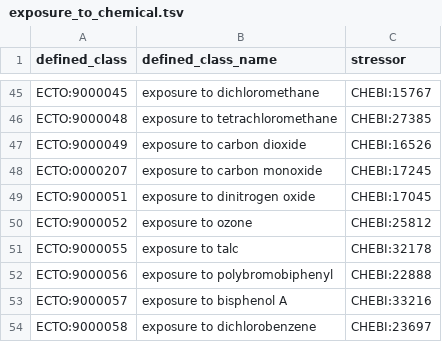
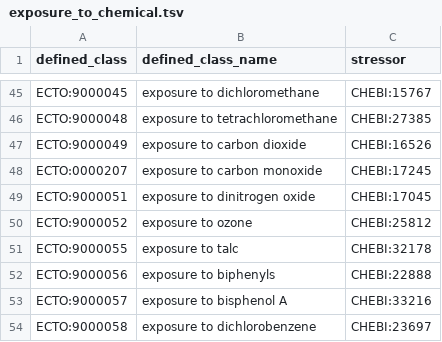
Before and after one commit to EnvironmentOntology/environmental-exposure-ontology, a TSV file: src/patterns/data/default/exposure_to_chemical.tsv, drawn as a sheet; only a part is shown, gaps mark what is left out.

```diff
--- a/src/patterns/data/default/exposure_to_chemical.tsv
+++ b/src/patterns/data/default/exposure_to_chemical.tsv
@@ -51,3 +51,3 @@ ECTO:9000052	exposure to ozone	CHEBI:25812
 ECTO:9000055	exposure to talc	CHEBI:32178
-ECTO:9000056	exposure to polybromobiphenyl	CHEBI:22888
+ECTO:9000056	exposure to biphenyls	CHEBI:22888
 ECTO:9000057	exposure to bisphenol A	CHEBI:33216
```
Also changed, not shown: src/patterns/data/default/consumption_of_addictive_substance.tsv, src/patterns/data/default/exposure_to_medical_action.tsv.
